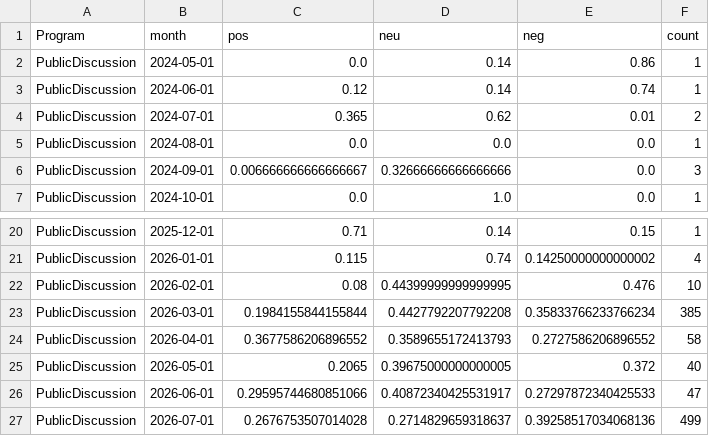
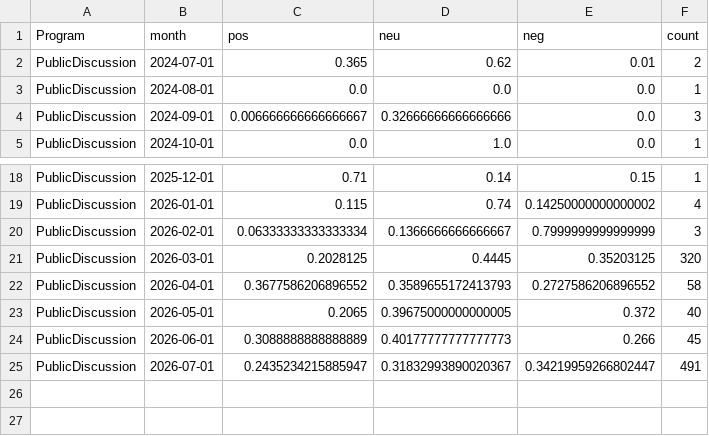
Before and after one commit to kennyjwright1/DataAnalytics, a CSV file: data/processed/exports/program_month_sentiment.csv, drawn as a sheet; only a part is shown, gaps mark what is left out.

```diff
--- a/data/processed/exports/program_month_sentiment.csv
+++ b/data/processed/exports/program_month_sentiment.csv
@@ -1,4 +1,2 @@
 Program,month,pos,neu,neg,count
-PublicDiscussion,2024-05-01,0.0,0.14,0.86,1
-PublicDiscussion,2024-06-01,0.12,0.14,0.74,1
 PublicDiscussion,2024-07-01,0.365,0.62,0.01,2
@@ -21,7 +19,7 @@ PublicDiscussion,2025-12-01,0.71,0.14,0.15,1
 PublicDiscussion,2026-01-01,0.115,0.74,0.14250000000000002,4
-PublicDiscussion,2026-02-01,0.08,0.44399999999999995,0.476,10
-PublicDiscussion,2026-03-01,0.1984155844155844,0.4427792207792208,0.35833766233766234,385
+PublicDiscussion,2026-02-01,0.06333333333333334,0.1366666666666667,0.7999999999999999,3
+PublicDiscussion,2026-03-01,0.2028125,0.4445,0.35203125,320
 PublicDiscussion,2026-04-01,0.3677586206896552,0.3589655172413793,0.2727586206896552,58
 PublicDiscussion,2026-05-01,0.2065,0.39675000000000005,0.372,40
-PublicDiscussion,2026-06-01,0.29595744680851066,0.40872340425531917,0.27297872340425533,47
-PublicDiscussion,2026-07-01,0.2676753507014028,0.2714829659318637,0.39258517034068136,499
+PublicDiscussion,2026-06-01,0.3088888888888889,0.40177777777777773,0.266,45
+PublicDiscussion,2026-07-01,0.2435234215885947,0.31832993890020367,0.34219959266802447,491
```
Also changed, not shown: 1 other file.
